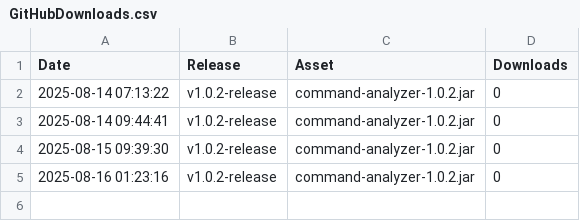
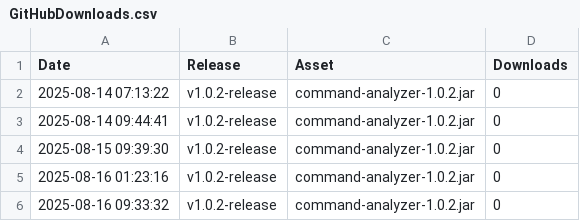
Before and after one commit to udo-nabe/Command-Analyzer, a CSV file: GitHubDownloads.csv, drawn as a sheet.

```diff
--- a/GitHubDownloads.csv
+++ b/GitHubDownloads.csv
@@ -5 +5,2 @@ Date,Release,Asset,Downloads
 2025-08-16 01:23:16,v1.0.2-release,command-analyzer-1.0.2.jar,0
+2025-08-16 09:33:32,v1.0.2-release,command-analyzer-1.0.2.jar,0
```
